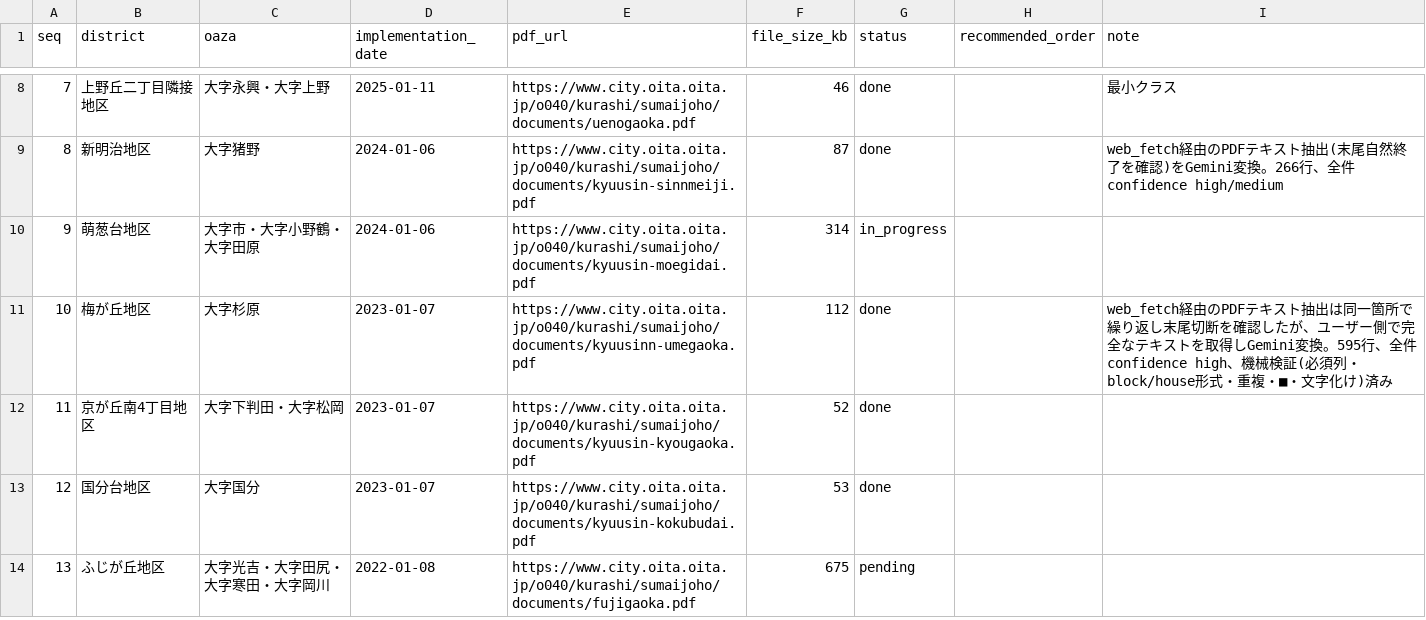
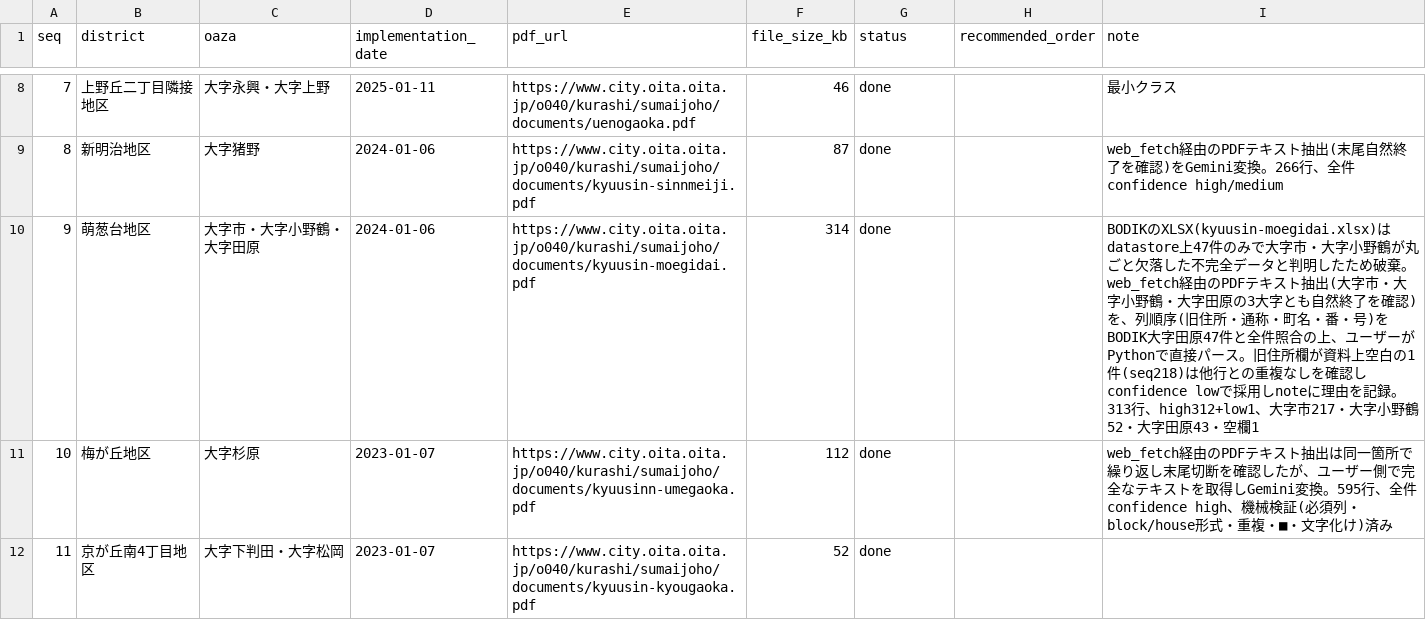
Before and after one commit to soheiyamamoto/oita-chomei-map, a CSV file: data/sources/districts-ledger.csv, drawn as a sheet; only a part is shown, gaps mark what is left out; the shorter side is filled out with more unchanged rows.

```diff
--- a/data/sources/districts-ledger.csv
+++ b/data/sources/districts-ledger.csv
@@ -9,3 +9,3 @@ seq,district,oaza,implementation_date,pdf_url,file_size_kb,status,recommended_or
 8,新明治地区,大字猪野,2024-01-06,https://www.city.oita.oita.jp/o040/kurashi/sumaijoho/documents/kyuusin-sinnmeiji.pdf,87,done,,web_fetch経由のPDFテキスト抽出(末尾自然終了を確認)をGemini変換。266行、全件confidence high/medium
-9,萌葱台地区,大字市・大字小野鶴・大字田原,2024-01-06,https://www.city.oita.oita.jp/o040/kurashi/sumaijoho/documents/kyuusin-moegidai.pdf,314,in_progress,,
+9,萌葱台地区,大字市・大字小野鶴・大字田原,2024-01-06,https://www.city.oita.oita.jp/o040/kurashi/sumaijoho/documents/kyuusin-moegidai.pdf,314,done,,"BODIKのXLSX(kyuusin-moegidai.xlsx)はdatastore上47件のみで大字市・大字小野鶴が丸ごと欠落した不完全データと判明したため破棄。web_fetch経由のPDFテキスト抽出(大字市・大字小野鶴・大字田原の3大字とも自然終了を確認)を、列順序(旧住所・通称・町名・番・号)をBODIK大字田原47件と全件照合の上、ユーザーがPythonで直接パース。旧住所欄が資料上空白の1件(seq218)は他行との重複なしを確認しconfidence lowで採用しnoteに理由を記録。313行、high312+low1、大字市217・大字小野鶴52・大字田原43・空欄1"
 10,梅が丘地区,大字杉原,2023-01-07,https://www.city.oita.oita.jp/o040/kurashi/sumaijoho/documents/kyuusinn-umegaoka.pdf,112,done,,web_fetch経由のPDFテキスト抽出は同一箇所で繰り返し末尾切断を確認したが、ユーザー側で完全なテキストを取得しGemini変換。595行、全件confidence high、機械検証(必須列・block/house形式・重複・■・文字化け)済み
```
Also changed, not shown: 5 other files.
